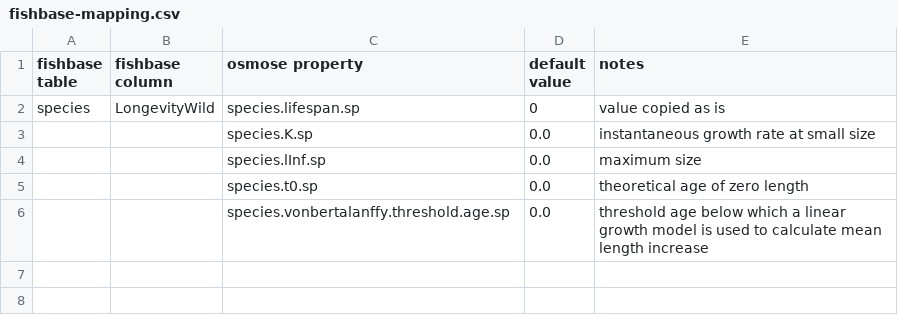
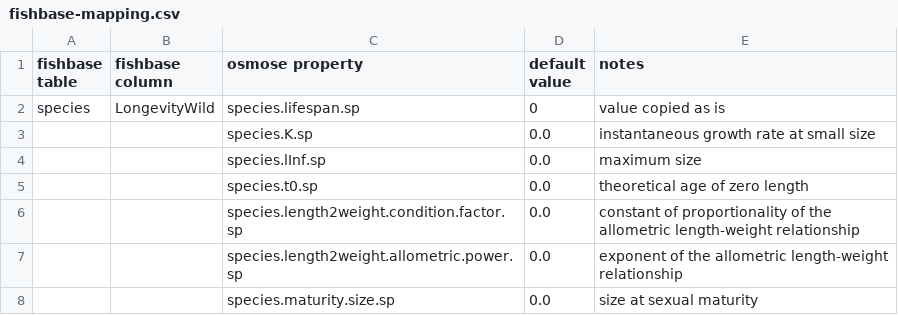
Before and after one commit to osmose-model/osmose-web-api, a CSV file: src/main/resources/com/github/jhpoelen/fbob/fishbase-mapping.csv, drawn as a sheet.

Commit message:
Update fishbase-mapping.csv

```diff
--- a/src/main/resources/com/github/jhpoelen/fbob/fishbase-mapping.csv
+++ b/src/main/resources/com/github/jhpoelen/fbob/fishbase-mapping.csv
@@ -5,2 +5,4 @@ species,LongevityWild,species.lifespan.sp,0,value copied as is
 ,,species.t0.sp,0.0,theoretical age of zero length
-,,species.vonbertalanffy.threshold.age.sp,0.0,threshold age below which a linear growth model is used to calculate mean length increase
+,,species.length2weight.condition.factor.sp,0.0,constant of proportionality of the allometric length-weight relationship
+,,species.length2weight.allometric.power.sp,0.0,exponent of the allometric length-weight relationship
+,,species.maturity.size.sp,0.0,size at sexual maturity
```
